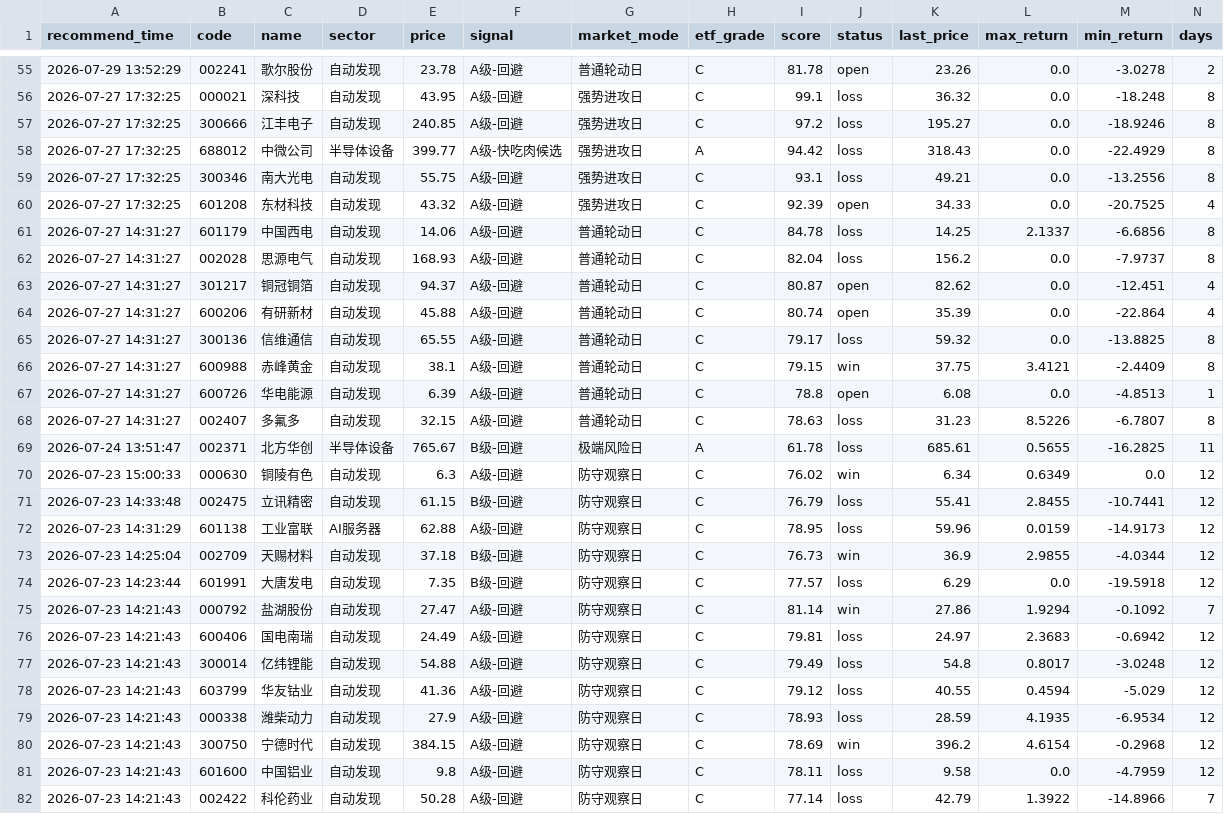
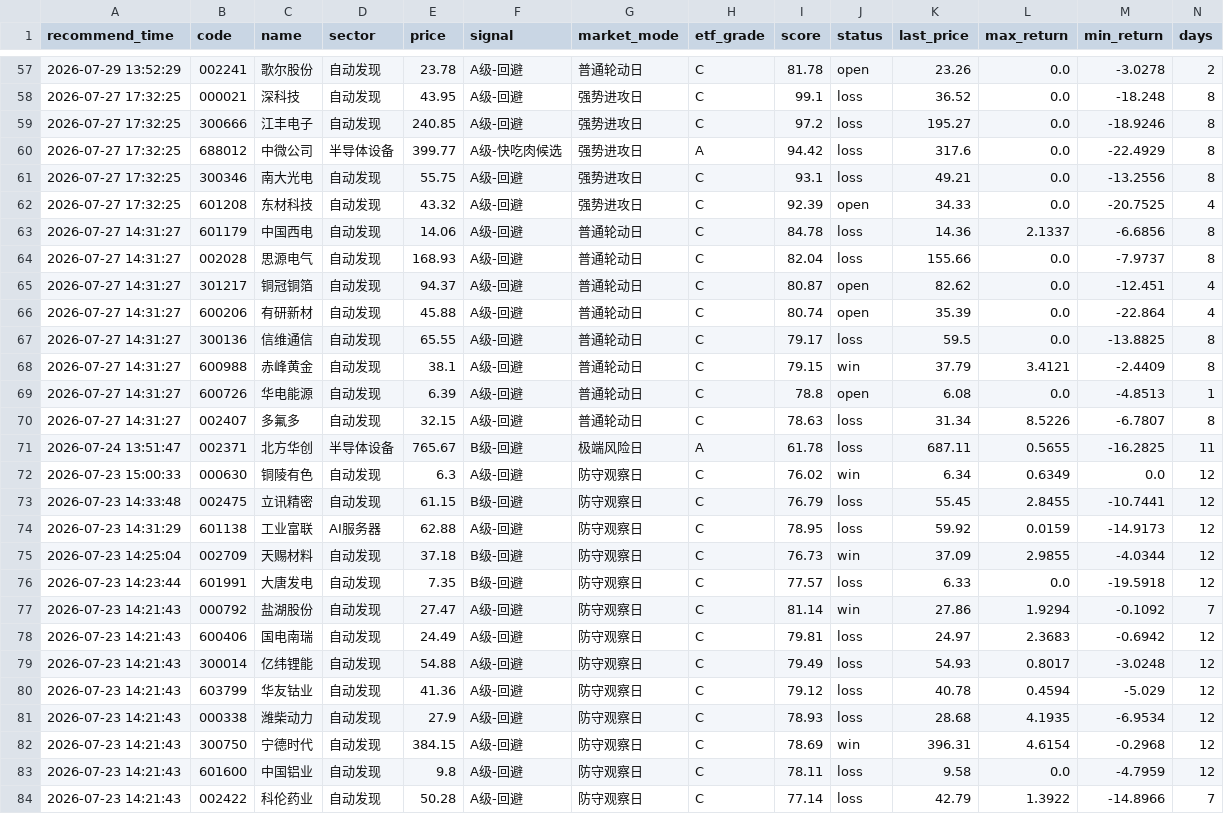
Before and after one commit to chenrj985-ai/decision, a CSV file: data/recommendation_history.csv, drawn as a sheet; only a part is shown, gaps mark what is left out; the diff covers the shown part only.

```diff
--- a/data/recommendation_history.csv
+++ b/data/recommendation_history.csv
@@ -55,27 +57,27 @@
 2026-07-29 13:52:29,002241,歌尔股份,自动发现,23.78,A级-回避,普通轮动日,C,81.78,open,23.26,0.0,-3.0278,2
-2026-07-27 17:32:25,000021,深科技,自动发现,43.95,A级-回避,强势进攻日,C,99.1,loss,36.32,0.0,-18.248,8
+2026-07-27 17:32:25,000021,深科技,自动发现,43.95,A级-回避,强势进攻日,C,99.1,loss,36.52,0.0,-18.248,8
 2026-07-27 17:32:25,300666,江丰电子,自动发现,240.85,A级-回避,强势进攻日,C,97.2,loss,195.27,0.0,-18.9246,8
-2026-07-27 17:32:25,688012,中微公司,半导体设备,399.77,A级-快吃肉候选,强势进攻日,A,94.42,loss,318.43,0.0,-22.4929,8
+2026-07-27 17:32:25,688012,中微公司,半导体设备,399.77,A级-快吃肉候选,强势进攻日,A,94.42,loss,317.6,0.0,-22.4929,8
 2026-07-27 17:32:25,300346,南大光电,自动发现,55.75,A级-回避,强势进攻日,C,93.1,loss,49.21,0.0,-13.2556,8
 2026-07-27 17:32:25,601208,东材科技,自动发现,43.32,A级-回避,强势进攻日,C,92.39,open,34.33,0.0,-20.7525,4
-2026-07-27 14:31:27,601179,中国西电,自动发现,14.06,A级-回避,普通轮动日,C,84.78,loss,14.25,2.1337,-6.6856,8
-2026-07-27 14:31:27,002028,思源电气,自动发现,168.93,A级-回避,普通轮动日,C,82.04,loss,156.2,0.0,-7.9737,8
+2026-07-27 14:31:27,601179,中国西电,自动发现,14.06,A级-回避,普通轮动日,C,84.78,loss,14.36,2.1337,-6.6856,8
+2026-07-27 14:31:27,002028,思源电气,自动发现,168.93,A级-回避,普通轮动日,C,82.04,loss,155.66,0.0,-7.9737,8
 2026-07-27 14:31:27,301217,铜冠铜箔,自动发现,94.37,A级-回避,普通轮动日,C,80.87,open,82.62,0.0,-12.451,4
 2026-07-27 14:31:27,600206,有研新材,自动发现,45.88,A级-回避,普通轮动日,C,80.74,open,35.39,0.0,-22.864,4
-2026-07-27 14:31:27,300136,信维通信,自动发现,65.55,A级-回避,普通轮动日,C,79.17,loss,59.32,0.0,-13.8825,8
-2026-07-27 14:31:27,600988,赤峰黄金,自动发现,38.1,A级-回避,普通轮动日,C,79.15,win,37.75,3.4121,-2.4409,8
+2026-07-27 14:31:27,300136,信维通信,自动发现,65.55,A级-回避,普通轮动日,C,79.17,loss,59.5,0.0,-13.8825,8
+2026-07-27 14:31:27,600988,赤峰黄金,自动发现,38.1,A级-回避,普通轮动日,C,79.15,win,37.79,3.4121,-2.4409,8
 2026-07-27 14:31:27,600726,华电能源,自动发现,6.39,A级-回避,普通轮动日,C,78.8,open,6.08,0.0,-4.8513,1
-2026-07-27 14:31:27,002407,多氟多,自动发现,32.15,A级-回避,普通轮动日,C,78.63,loss,31.23,8.5226,-6.7807,8
-2026-07-24 13:51:47,002371,北方华创,半导体设备,765.67,B级-回避,极端风险日,A,61.78,loss,685.61,0.5655,-16.2825,11
+2026-07-27 14:31:27,002407,多氟多,自动发现,32.15,A级-回避,普通轮动日,C,78.63,loss,31.34,8.5226,-6.7807,8
+2026-07-24 13:51:47,002371,北方华创,半导体设备,765.67,B级-回避,极端风险日,A,61.78,loss,687.11,0.5655,-16.2825,11
 2026-07-23 15:00:33,000630,铜陵有色,自动发现,6.3,A级-回避,防守观察日,C,76.02,win,6.34,0.6349,0.0,12
-2026-07-23 14:33:48,002475,立讯精密,自动发现,61.15,B级-回避,防守观察日,C,76.79,loss,55.41,2.8455,-10.7441,12
-2026-07-23 14:31:29,601138,工业富联,AI服务器,62.88,A级-回避,防守观察日,C,78.95,loss,59.96,0.0159,-14.9173,12
-2026-07-23 14:25:04,002709,天赐材料,自动发现,37.18,B级-回避,防守观察日,C,76.73,win,36.9,2.9855,-4.0344,12
-2026-07-23 14:23:44,601991,大唐发电,自动发现,7.35,B级-回避,防守观察日,C,77.57,loss,6.29,0.0,-19.5918,12
+2026-07-23 14:33:48,002475,立讯精密,自动发现,61.15,B级-回避,防守观察日,C,76.79,loss,55.45,2.8455,-10.7441,12
+2026-07-23 14:31:29,601138,工业富联,AI服务器,62.88,A级-回避,防守观察日,C,78.95,loss,59.92,0.0159,-14.9173,12
+2026-07-23 14:25:04,002709,天赐材料,自动发现,37.18,B级-回避,防守观察日,C,76.73,win,37.09,2.9855,-4.0344,12
+2026-07-23 14:23:44,601991,大唐发电,自动发现,7.35,B级-回避,防守观察日,C,77.57,loss,6.33,0.0,-19.5918,12
 2026-07-23 14:21:43,000792,盐湖股份,自动发现,27.47,A级-回避,防守观察日,C,81.14,win,27.86,1.9294,-0.1092,7
 2026-07-23 14:21:43,600406,国电南瑞,自动发现,24.49,A级-回避,防守观察日,C,79.81,loss,24.97,2.3683,-0.6942,12
-2026-07-23 14:21:43,300014,亿纬锂能,自动发现,54.88,A级-回避,防守观察日,C,79.49,loss,54.8,0.8017,-3.0248,12
-2026-07-23 14:21:43,603799,华友钴业,自动发现,41.36,A级-回避,防守观察日,C,79.12,loss,40.55,0.4594,-5.029,12
-2026-07-23 14:21:43,000338,潍柴动力,自动发现,27.9,A级-回避,防守观察日,C,78.93,loss,28.59,4.1935,-6.9534,12
-2026-07-23 14:21:43,300750,宁德时代,自动发现,384.15,A级-回避,防守观察日,C,78.69,win,396.2,4.6154,-0.2968,12
+2026-07-23 14:21:43,300014,亿纬锂能,自动发现,54.88,A级-回避,防守观察日,C,79.49,loss,54.93,0.8017,-3.0248,12
+2026-07-23 14:21:43,603799,华友钴业,自动发现,41.36,A级-回避,防守观察日,C,79.12,loss,40.78,0.4594,-5.029,12
+2026-07-23 14:21:43,000338,潍柴动力,自动发现,27.9,A级-回避,防守观察日,C,78.93,loss,28.68,4.1935,-6.9534,12
+2026-07-23 14:21:43,300750,宁德时代,自动发现,384.15,A级-回避,防守观察日,C,78.69,win,396.31,4.6154,-0.2968,12
 2026-07-23 14:21:43,601600,中国铝业,自动发现,9.8,A级-回避,防守观察日,C,78.11,loss,9.58,0.0,-4.7959,12
```
Also changed, not shown: 2 added rows and 50 edited cells elsewhere in this file, buy_candidates.csv, data/auto_discovery_cache.csv, 25 other files.
